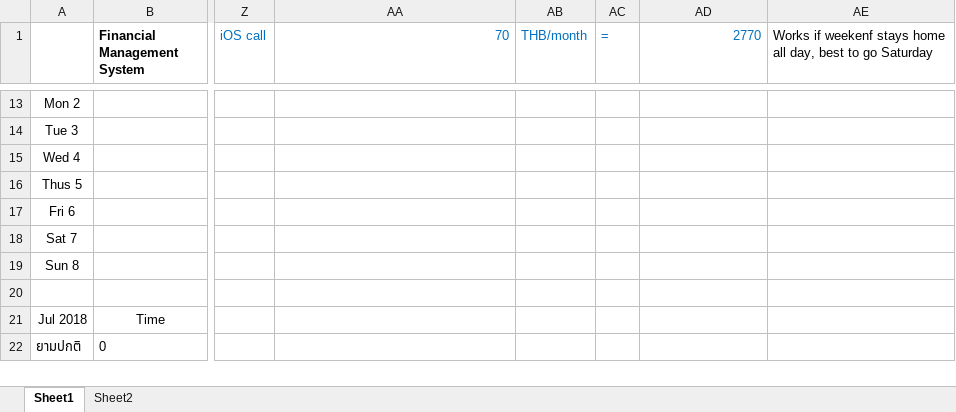
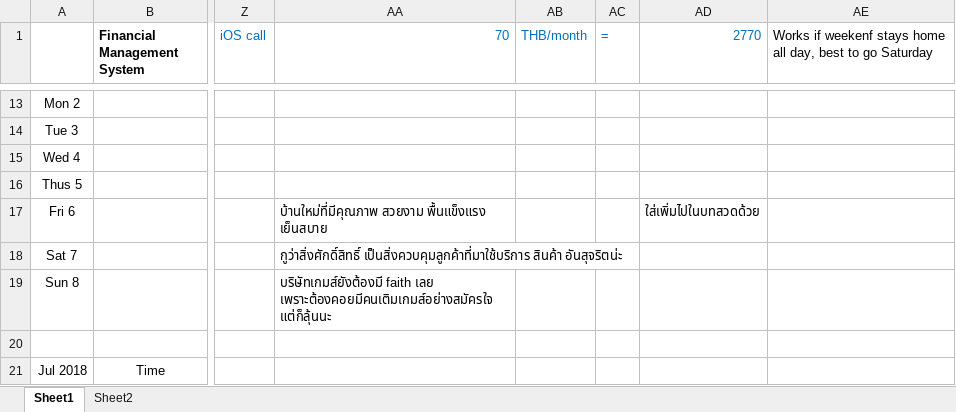
Before and after one commit to jzrlza/ritualNgratitude, an Excel workbook: Time Table July 2018.xlsx, sheet Sheet1, drawn as a sheet; only a part is shown, gaps mark what is left out; the shorter side is filled out with more unchanged rows; values as stored, in another font and other column widths than the file's, no borders; charts and pictures not drawn; the diff names each change by its address in the sheet, - before the commit and + after, or states it on an @@ line.

```diff
--- a/Time Table July 2018.xlsx (sheet Sheet1)
+++ b/Time Table July 2018.xlsx (sheet Sheet1)
-AA17 (70): (empty)
+AA17 (70): บ้านใหม่ที่มีคุณภาพ สวยงาม พื้นแข็งแรง เย็นสบาย
-AD17 (2770): (empty)
+AD17 (2770): ใส่เพิ่มไปในบทสวดด้วย
-AA18 (70): (empty)
+AA18 (70): กูว่าสิ่งศักดิ์สิทธิ์ เป็นสิ่งควบคุมลูกค้าที่มาใช้บริการ สินค้า อันสุจริตน่ะ
-AA19 (70): (empty)
+AA19 (70): บริษัทเกมส์ยังต้องมี faith เลย เพราะต้องคอยมีคนเติมเกมส์อย่างสมัครใจ แต่ก็ลุ้นนะ
```
Also changed, not shown: charts or pictures, Time Table Dec 2018.xlsx, 3 other files.
